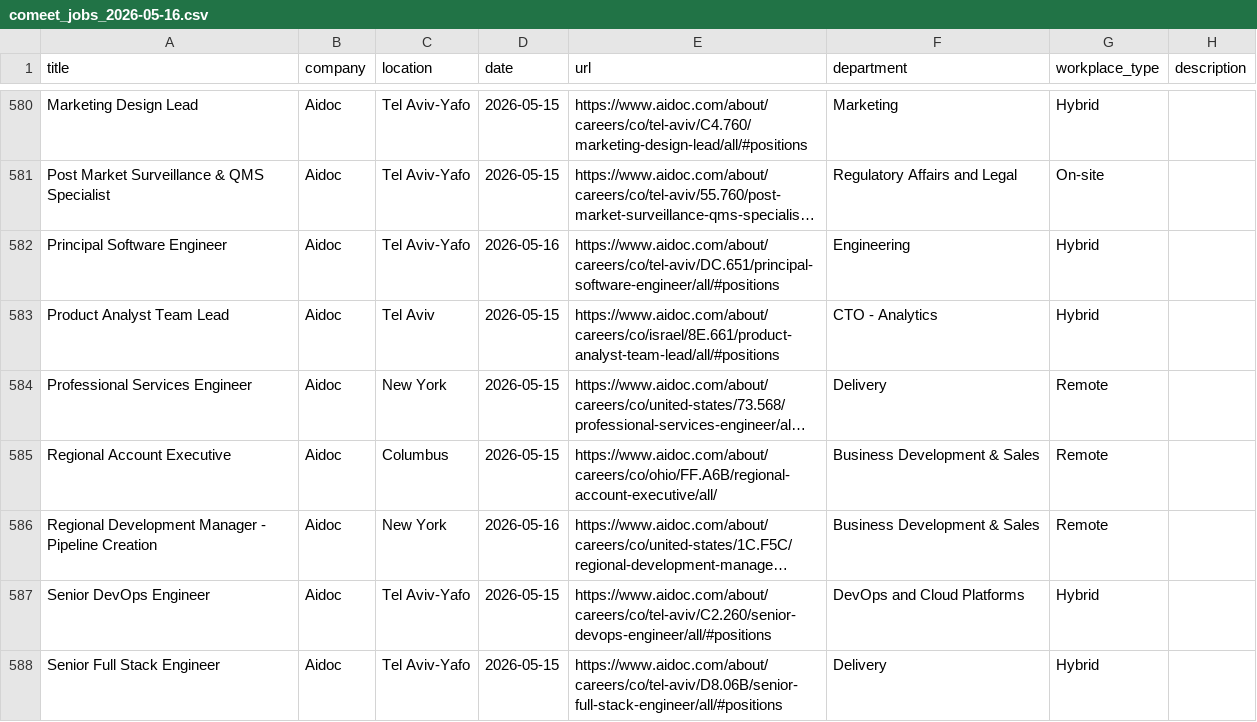
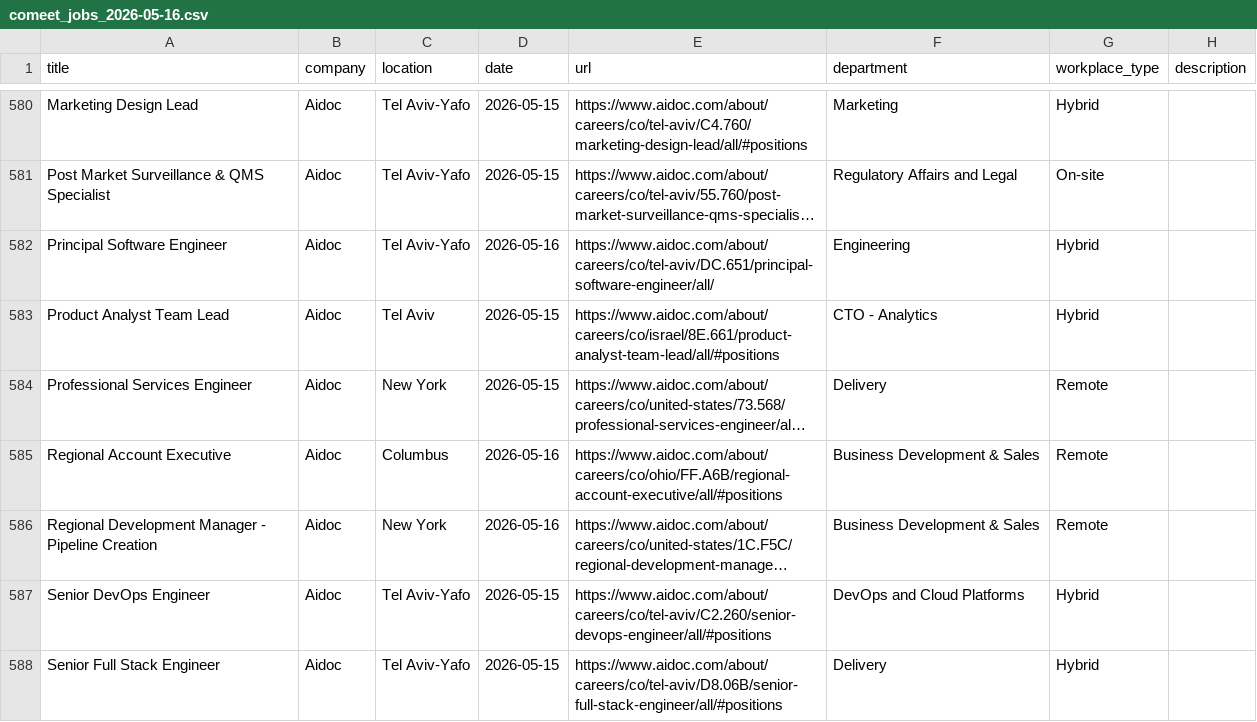
Before and after one commit to Genys30/jobfinder1, a CSV file: comeet_jobs_2026-05-16.csv, drawn as a sheet; only a part is shown, gaps mark what is left out; long unchanged cells end in …; the diff covers the shown part only; the diff names each change by its address in the sheet, - before the commit and + after, or states it on an @@ line.

```diff
--- a/comeet_jobs_2026-05-16.csv
+++ b/comeet_jobs_2026-05-16.csv
-E582 (url): https://www.aidoc.com/about/careers/co/tel-aviv/DC.651/principal-software-engineer/all/#positions
+E582 (url): https://www.aidoc.com/about/careers/co/tel-aviv/DC.651/principal-software-engineer/all/
-D585 (date): 2026-05-15
+D585 (date): 2026-05-16
-E585 (url): https://www.aidoc.com/about/careers/co/ohio/FF.A6B/regional-account-executive/all/
+E585 (url): https://www.aidoc.com/about/careers/co/ohio/FF.A6B/regional-account-executive/all/#positions
```
Also changed, not shown: 1 added row and 100 edited cells elsewhere in this file, haifa_jobs_2026-05-16.csv, history.csv, 6 other files.
